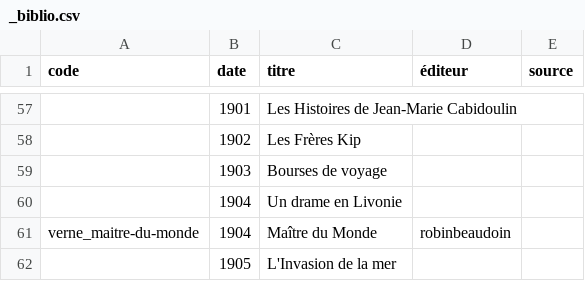
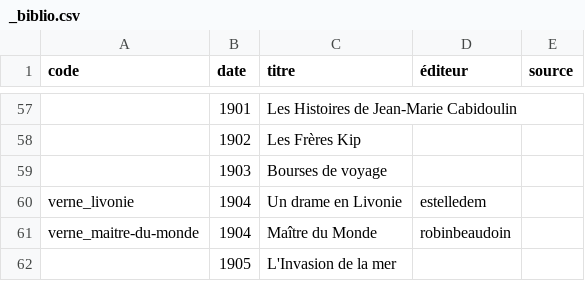
Before and after one commit to oeuvres/verne, a CSV file: _biblio.csv, drawn as a sheet; only a part is shown, gaps mark what is left out; the diff names each change by its address in the sheet, - before the commit and + after, or states it on an @@ line.

Commit message:
Update _biblio.csv

```diff
--- a/_biblio.csv
+++ b/_biblio.csv
-A60 (code): (empty)
+A60 (code): verne_livonie
-D60 (éditeur): (empty)
+D60 (éditeur): estelledem
```
